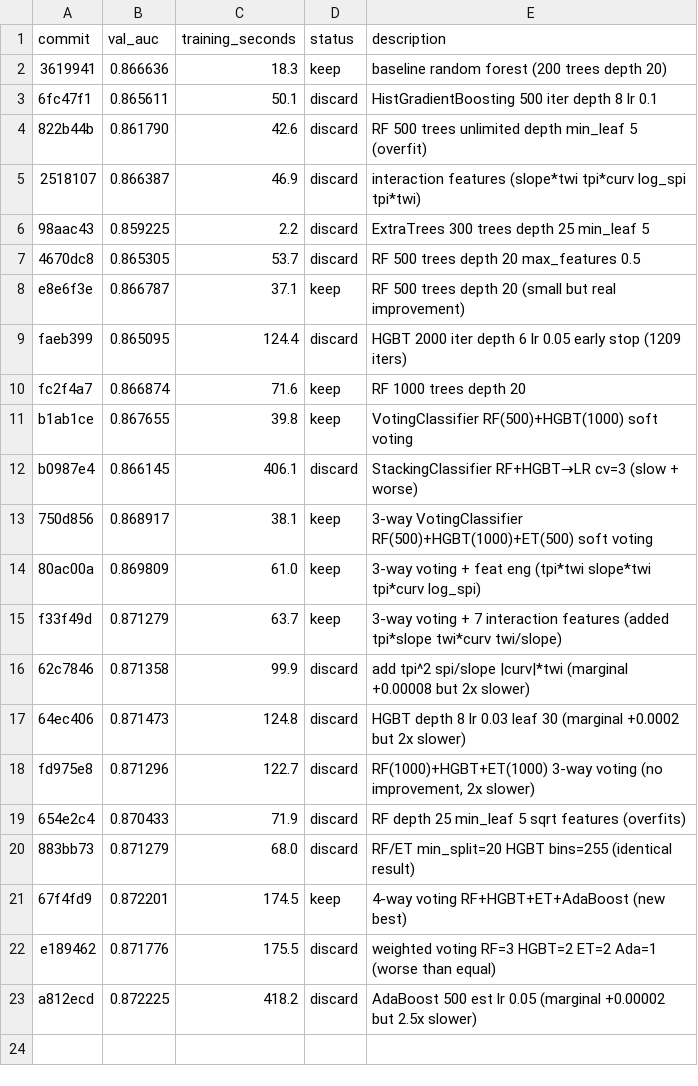
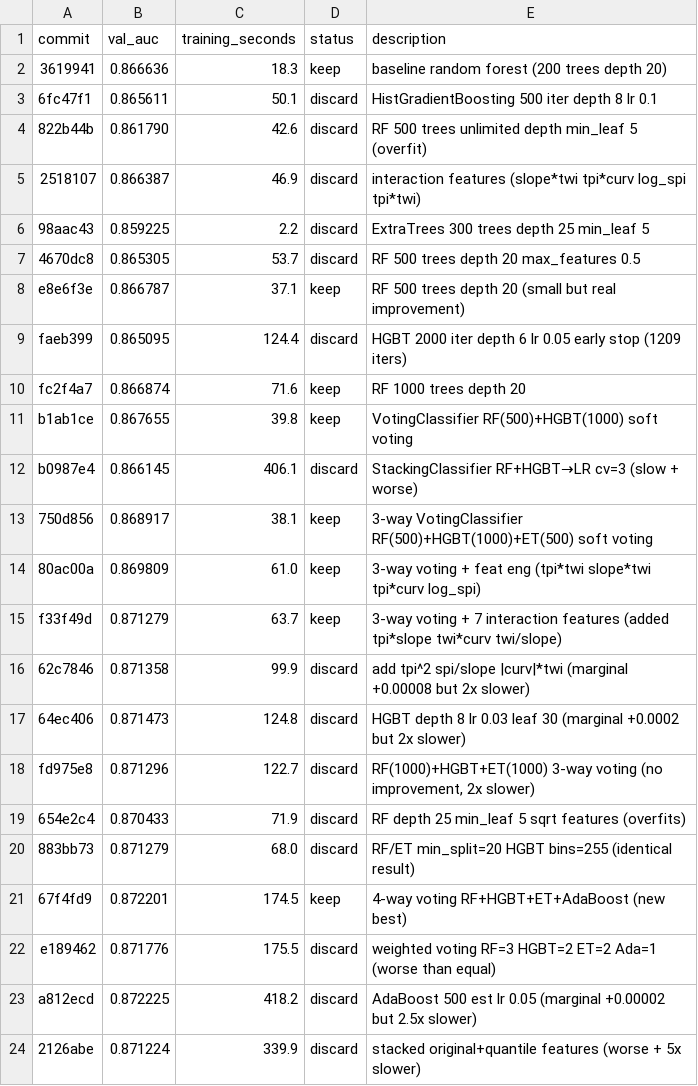
Before and after one commit to camerhann/autoresearch, a TSV file: results.tsv, drawn as a sheet; the diff names each change by its address in the sheet, - before the commit and + after, or states it on an @@ line.

Commit message:
results: discard AUC 0.8712 — quantile stacking worse and slow

```diff
--- a/results.tsv
+++ b/results.tsv
+row 24: 2126abe | 0.871224 | 339.9 | discard | stacked original+quantile features (worse + 5x slower)
```
Also changed, not shown: 1 other file.
